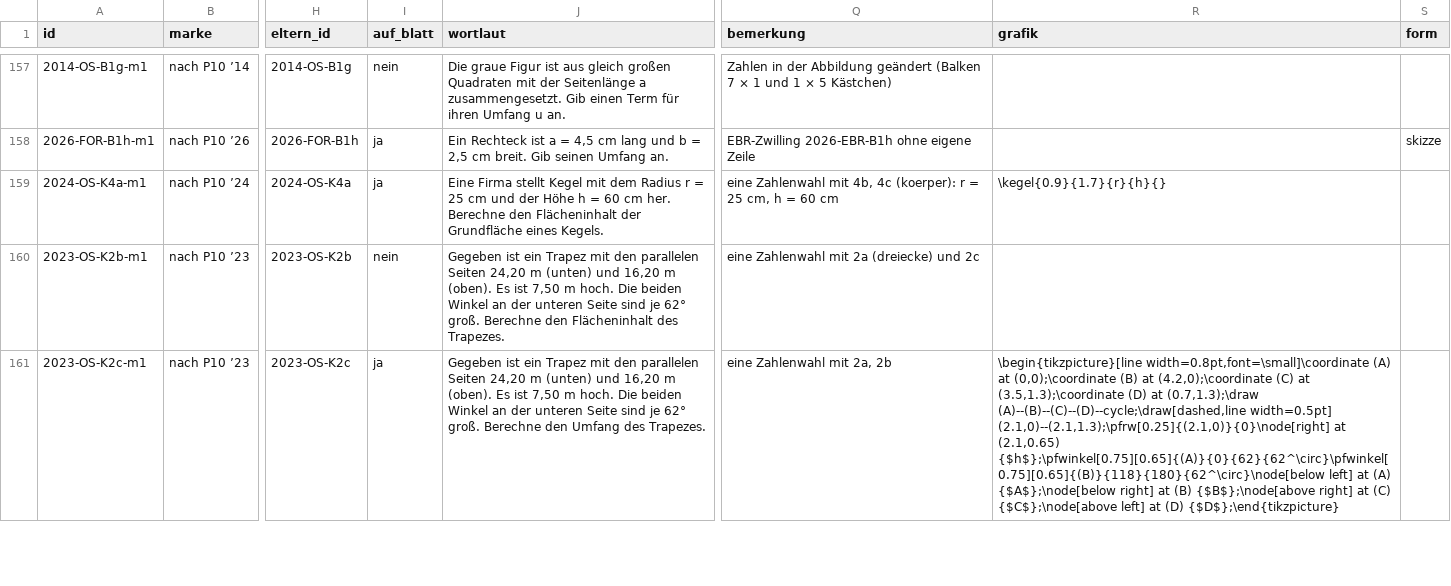
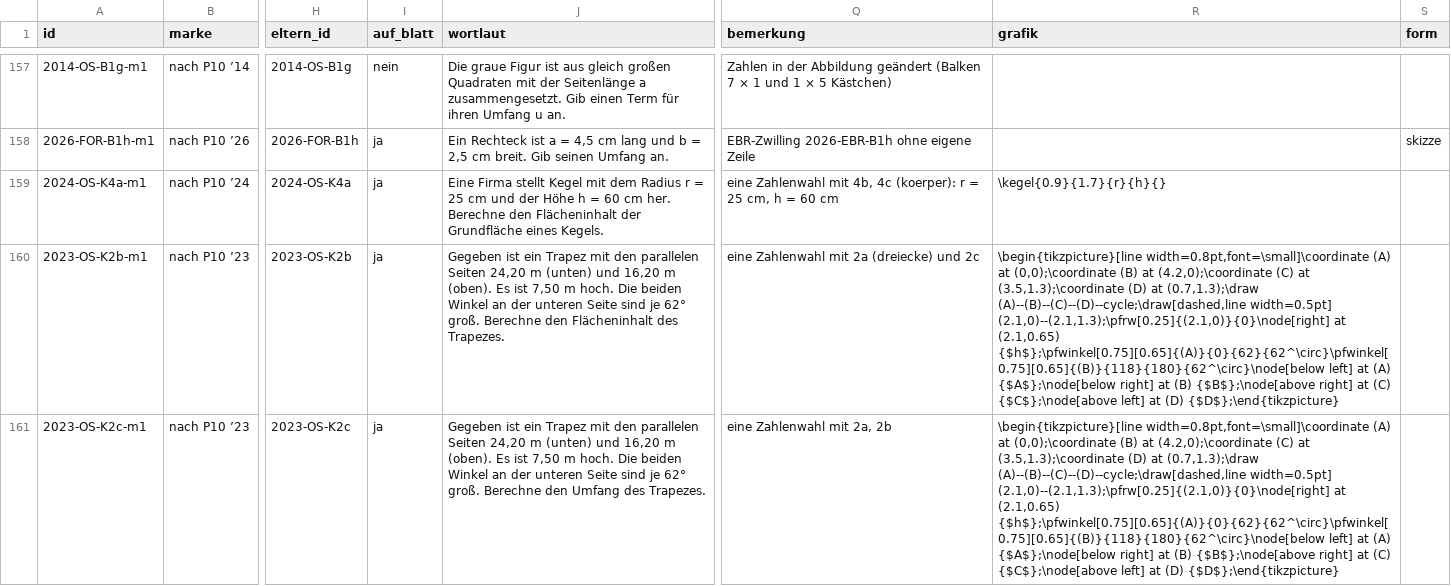
Before and after one commit to hz-0801/mathe-nachhilfe, a CSV file: msa/mehr-p10.csv, drawn as a sheet; only a part is shown, gaps mark what is left out; the diff covers the shown part only; the diff names each change by its address in the sheet, - before the commit and + after, or states it on an @@ line.

```diff
--- a/msa/mehr-p10.csv
+++ b/msa/mehr-p10.csv
-I160 (auf_blatt): nein
+I160 (auf_blatt): ja
-R160 (grafik): (empty)
+R160 (grafik): \begin{tikzpicture}[line width=0.8pt,font=\small]\coordinate (A) at (0,0);\coordinate (B) at (4.2,0);\coordinate (C) at (3.5,1.3);\coordinate (D) at (0.7,1.3);\draw (A)--(B)--(C)--(D)--cycle;\draw[dashed,line width=0.5pt] (2.1,0)--(2.1,1.3);\pfrw[0.25]{(2.1,0)}{0}\node[right] at (2.1,0.65) {$h$};\pfwinkel[0.75][0.65]{(A)}{0}{62}{62^\circ}\pfwinkel[0.75][0.65]{(B)}{118}{180}{62^\circ}\node[below left] at (A) {$A$};\node[below right] at (B) {$B$};\node[above right] at (C) {$C$};\node[above left] at (D) {$D$};\end{tikzpicture}
```
Also changed, not shown: 6 edited cells elsewhere in this file, 1 other file.
